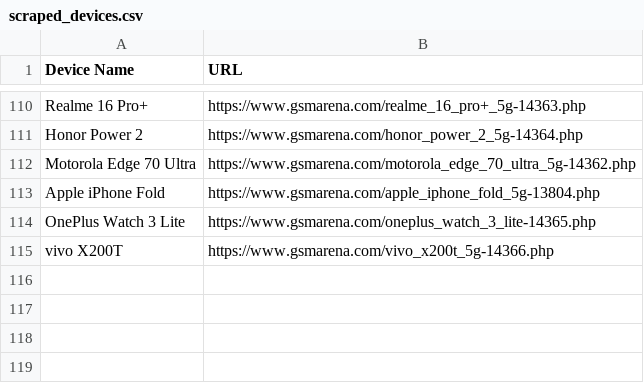
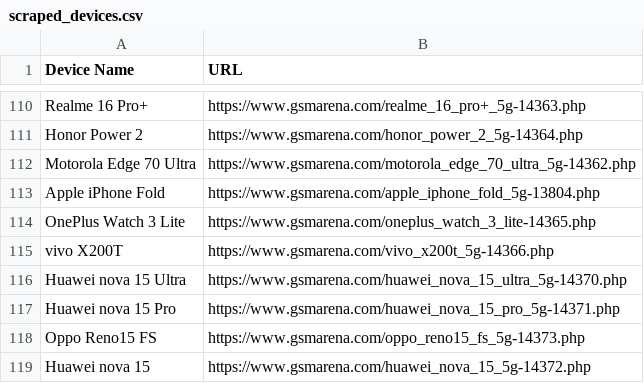
Before and after one commit to fahim12064/ZuZu_autbot, a CSV file: scraped_devices.csv, drawn as a sheet; only a part is shown, gaps mark what is left out; the diff names each change by its address in the sheet, - before the commit and + after, or states it on an @@ line.

```diff
--- a/scraped_devices.csv
+++ b/scraped_devices.csv
+row 116: Huawei nova 15 Ultra | https://www.gsmarena.com/huawei_nova_15_ultra_5g-14370.php
+row 117: Huawei nova 15 Pro | https://www.gsmarena.com/huawei_nova_15_pro_5g-14371.php
+row 118: Oppo Reno15 FS | https://www.gsmarena.com/oppo_reno15_fs_5g-14373.php
+row 119: Huawei nova 15 | https://www.gsmarena.com/huawei_nova_15_5g-14372.php
```
Also changed, not shown: 12 other files.
